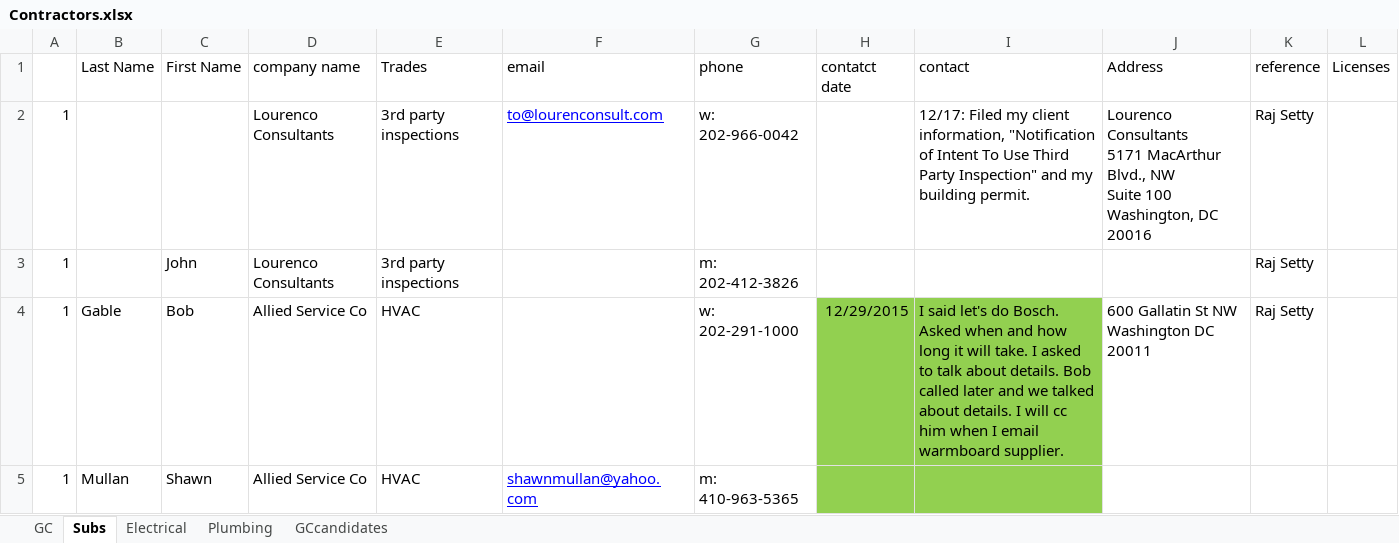
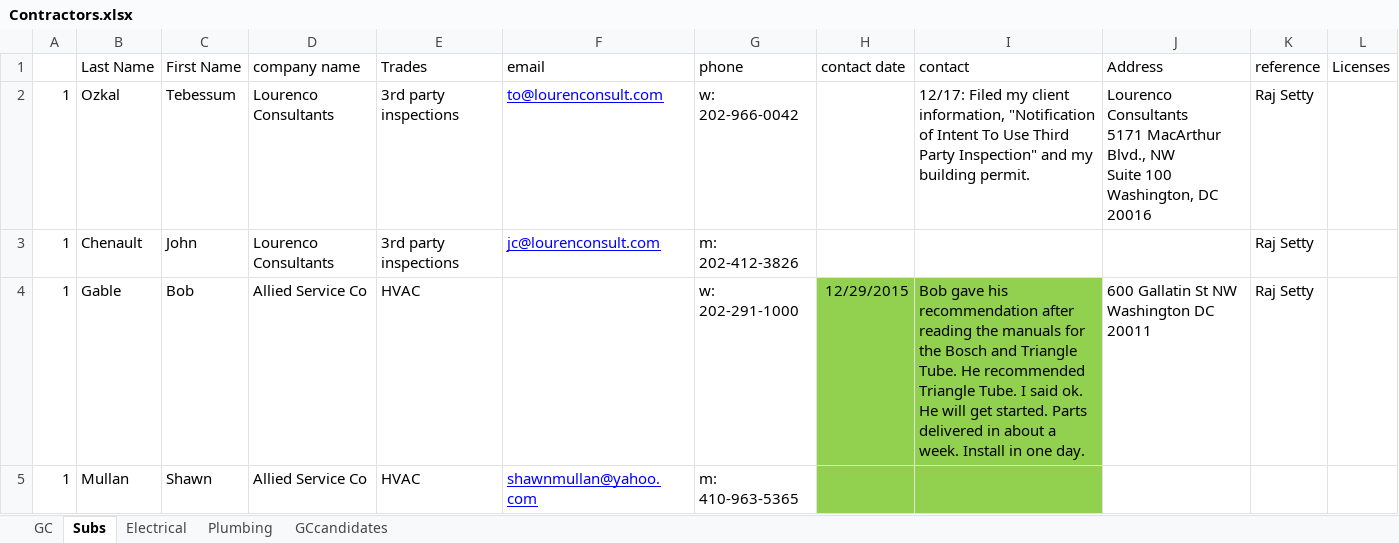
Before and after one commit to digideskio/brandon-gallas.github.io, an Excel workbook: 000house/20140216 Porch and Master Bath/Contractors/Contractors.xlsx, sheet Subs, drawn as a sheet; only a part is shown; values as stored, in another font and other column widths than the file's, no borders; the diff covers the shown part only; the diff names each change by its address in the sheet, - before the commit and + after, or states it on an @@ line.

```diff
--- a/000house/20140216 Porch and Master Bath/Contractors/Contractors.xlsx (sheet Subs)
+++ b/000house/20140216 Porch and Master Bath/Contractors/Contractors.xlsx (sheet Subs)
-H1: contatct date
+H1: contact date
-B2 (Last Name): (empty)
+B2 (Last Name): Ozkal
-C2 (First Name): (empty)
+C2 (First Name): Tebessum
-B3 (Last Name): (empty)
+B3 (Last Name): Chenault
-F3 (email): (empty)
+F3 (email): jc@lourenconsult.com
-I4 (contact): I said let's do Bosch. Asked when and how long it will take. I asked to talk about details. Bob called later and we talked about details. I will cc him when I email warmboard supplier.
+I4 (contact): Bob gave his recommendation after reading the manuals for the Bosch and Triangle Tube. He recommended Triangle Tube. I said ok. He will get started. Parts delivered in about a week. Install in one day.
```
Also changed, not shown: 8 edited cells and cell formats elsewhere in this sheet, sheet Electrical, sheet Plumbing, formulas that keep their value, 000house/20140216 Porch and Master Bath/000budget4430addition2015.xlsx, 5 other files.
